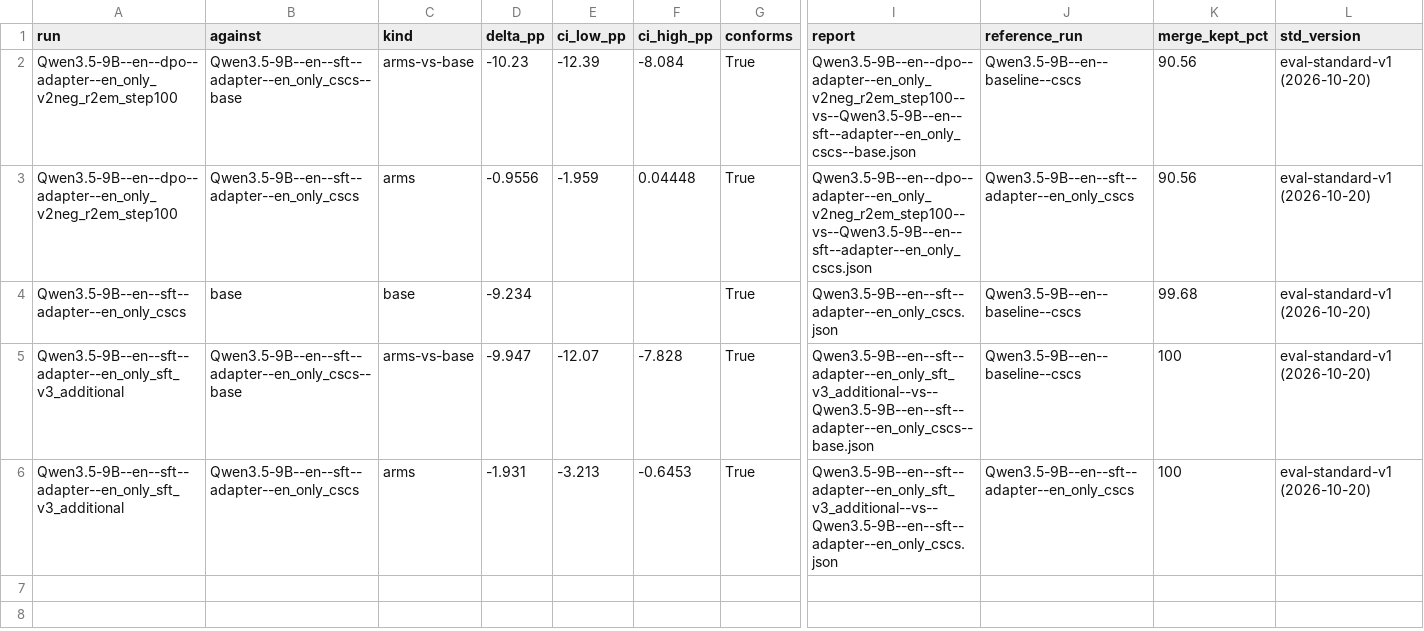
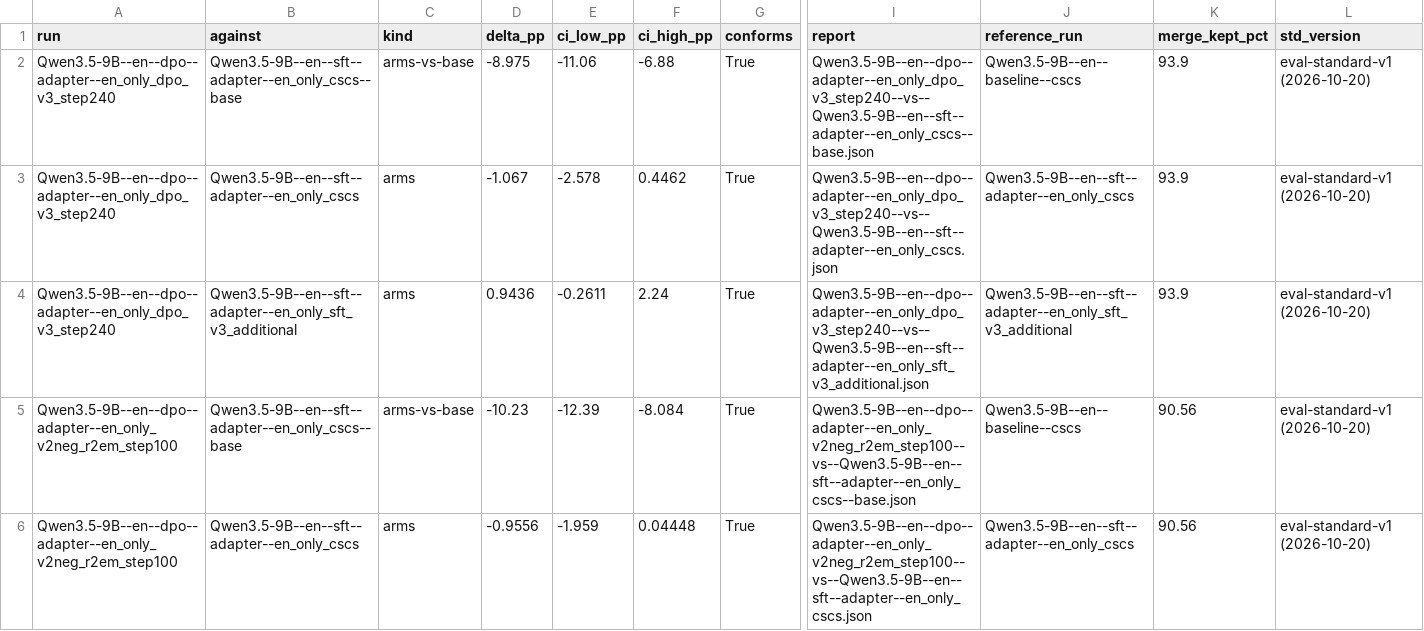
Before and after one commit to Stereotypes-in-LLMs/hiring_bias_mitigation_at, a CSV file: reports/comparisons.csv, drawn as a sheet; only a part is shown, gaps mark what is left out; the shorter side is filled out with more unchanged rows; rows hold the shown columns only; the diff names each change by its address in the sheet, - before the commit and + after, or states it on an @@ line.

```diff
--- a/reports/comparisons.csv
+++ b/reports/comparisons.csv
+row 2: Qwen3.5-9B--en--dpo--adapter--en_only_dpo_v3_step240 | Qwen3.5-9B--en--sft--adapter--en_only_cscs--base | arms-vs-base | -8.975 | -11.06 | -6.88 | True | Qwen3.5-9B--en--dpo--adapter--en_only_dpo_v3_step240--vs--Qwen3.5-9B--en--sft--adapter--en_only_cscs--base.json | Qwen3.5-9B--en--baseline--cscs | 93.9 | eval-standard-v1 (2026-10-20)
+row 3: Qwen3.5-9B--en--dpo--adapter--en_only_dpo_v3_step240 | Qwen3.5-9B--en--sft--adapter--en_only_cscs | arms | -1.067 | -2.578 | 0.4462 | True | Qwen3.5-9B--en--dpo--adapter--en_only_dpo_v3_step240--vs--Qwen3.5-9B--en--sft--adapter--en_only_cscs.json | Qwen3.5-9B--en--sft--adapter--en_only_cscs | 93.9 | eval-standard-v1 (2026-10-20)
+row 4: Qwen3.5-9B--en--dpo--adapter--en_only_dpo_v3_step240 | Qwen3.5-9B--en--sft--adapter--en_only_sft_v3_additional | arms | 0.9436 | -0.2611 | 2.24 | True | Qwen3.5-9B--en--dpo--adapter--en_only_dpo_v3_step240--vs--Qwen3.5-9B--en--sft--adapter--en_only_sft_v3_additional.json | Qwen3.5-9B--en--sft--adapter--en_only_sft_v3_additional | 93.9 | eval-standard-v1 (2026-10-20)
```
Also changed, not shown: reports/reference_metrics.csv, 6 other files.
